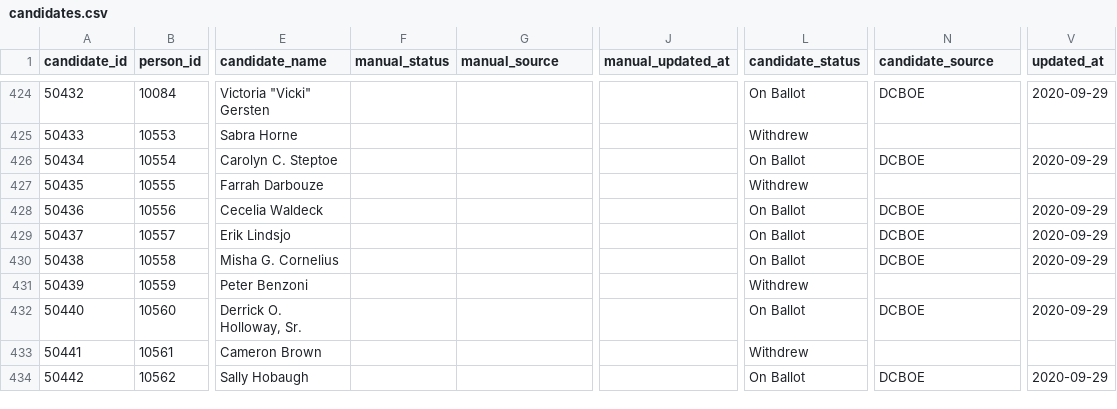
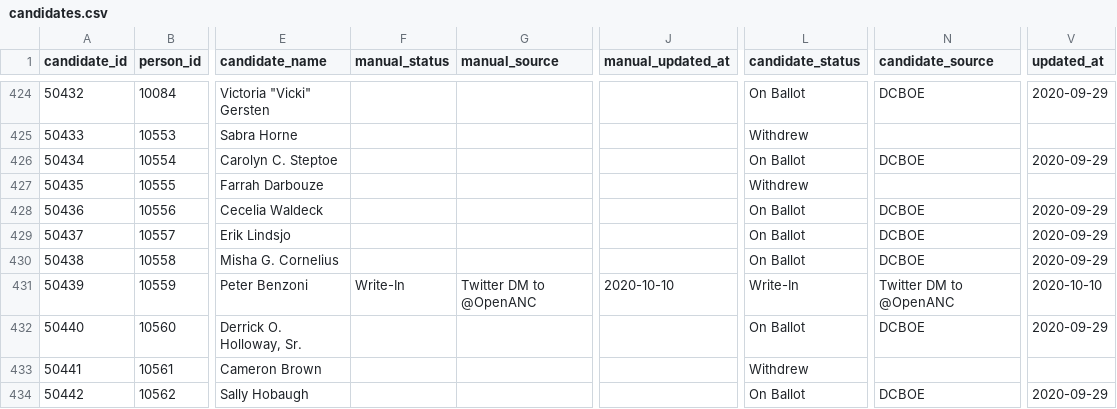
Before and after one commit to devinbrady/openanc, a CSV file: data/candidates.csv, drawn as a sheet; only a part is shown, gaps mark what is left out; the diff names each change by its address in the sheet, - before the commit and + after, or states it on an @@ line.

Commit message:
Peter Benzoni as write-in

```diff
--- a/data/candidates.csv
+++ b/data/candidates.csv
-F431 (manual_status): (empty)
+F431 (manual_status): Write-In
-G431 (manual_source): (empty)
+G431 (manual_source): Twitter DM to @OpenANC
-J431 (manual_updated_at): (empty)
+J431 (manual_updated_at): 2020-10-10
-L431 (candidate_status): Withdrew
+L431 (candidate_status): Write-In
-N431 (candidate_source): (empty)
+N431 (candidate_source): Twitter DM to @OpenANC
-V431 (updated_at): (empty)
+V431 (updated_at): 2020-10-10
```
Also changed, not shown: data/people.csv, uploads/to-mapbox-label-points-data.csv, 6 other files.
